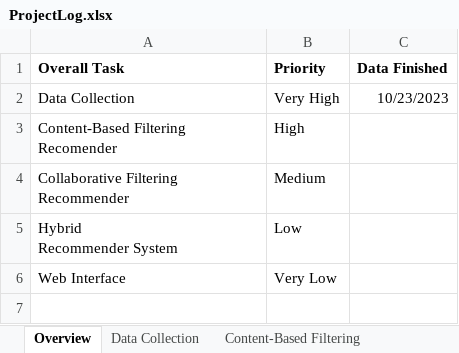
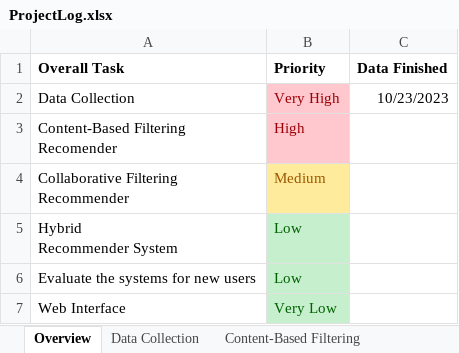
Before and after one commit to connorwmackay/animeRecommendationSystem, an Excel workbook: ProjectLog.xlsx, sheet Overview, drawn as a sheet; values as stored, in another font and other column widths than the file's, no borders; addresses are those after the commit; the diff names each change by its address in the sheet, - before the commit and + after, or states it on an @@ line.

```diff
--- a/ProjectLog.xlsx (sheet Overview)
+++ b/ProjectLog.xlsx (sheet Overview)
@@ B2:B3 fill: none → #FFC7CE, text colour: black → #9C0006 @@
@@ B4 fill: none → #FFEB9C, text colour: black → #9C5700 @@
@@ B5 fill: none → #C6EFCE, text colour: black → #006100 @@
+row 6: Evaluate the systems for new users | Low
@@ B7 fill: none → #C6EFCE, text colour: black → #006100 @@
```
Also changed, not shown: sheet Content-Based Filtering, sheet Data Collection, other sheet tabs, 1 other file.
